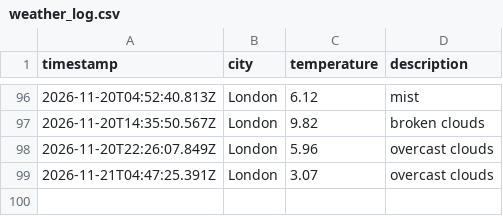
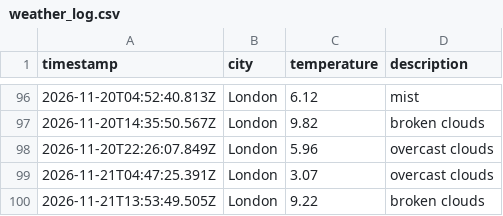
Before and after one commit to friedmandj7/Weather_Data_Ops, a CSV file: data/weather_log.csv, drawn as a sheet; only a part is shown, gaps mark what is left out.

```diff
--- a/data/weather_log.csv
+++ b/data/weather_log.csv
@@ -99 +99,2 @@ timestamp,city,temperature,description
 2026-11-21T04:47:25.391Z,London,3.07,overcast clouds
+2026-11-21T13:53:49.505Z,London,9.22,broken clouds
```
Also changed, not shown: 1 other file.
